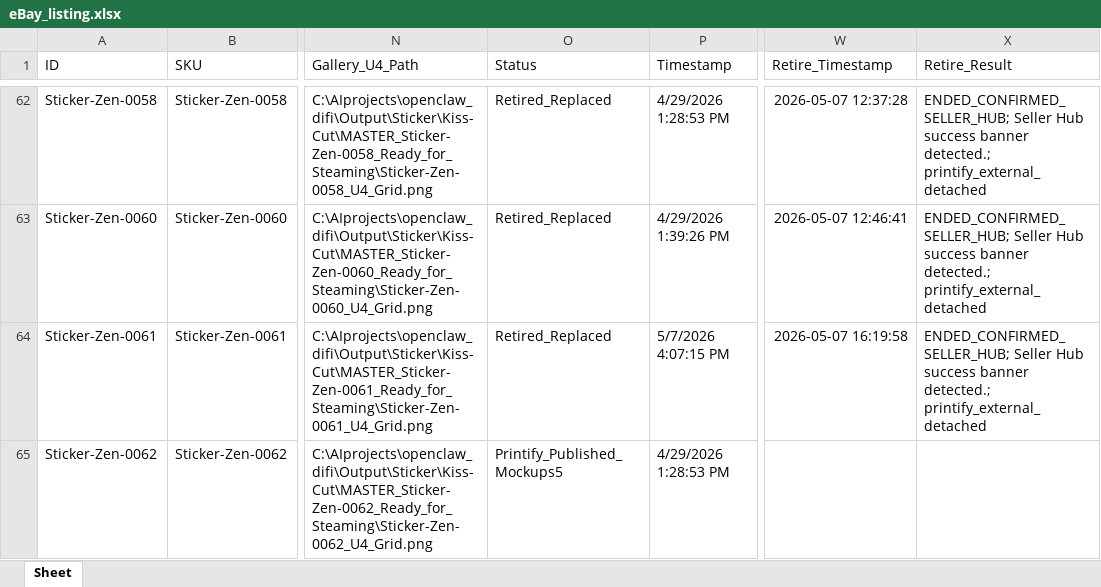
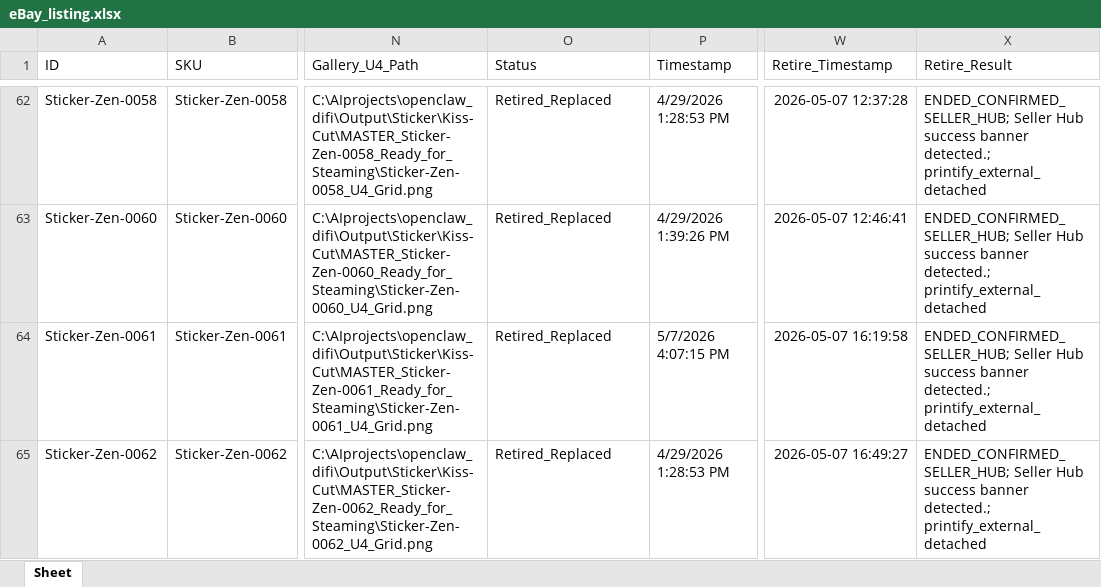
Before and after one commit to rexxu024-arch/Difi_auto_factory, an Excel workbook: Database/eBay_listing.xlsx, sheet Sheet, drawn as a sheet; only a part is shown, gaps mark what is left out; values as stored, in another font and other column widths than the file's, no borders; the diff covers the shown part only; the diff names each change by its address in the sheet, - before the commit and + after, or states it on an @@ line.

```diff
--- a/Database/eBay_listing.xlsx (sheet Sheet)
+++ b/Database/eBay_listing.xlsx (sheet Sheet)
-O65 (Status): Printify_Published_Mockups5
+O65 (Status): Retired_Replaced
-W65 (Retire_Timestamp): (empty)
+W65 (Retire_Timestamp): 2026-05-07 16:49:27
-X65 (Retire_Result): (empty)
+X65 (Retire_Result): ENDED_CONFIRMED_SELLER_HUB; Seller Hub success banner detected.; printify_external_detached
```
Also changed, not shown: 2 added rows and 3 edited cells elsewhere in this sheet, 8 other files.
